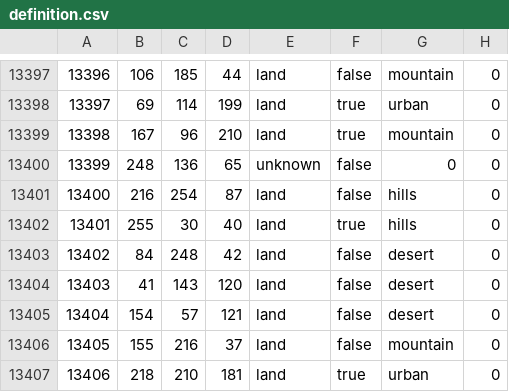
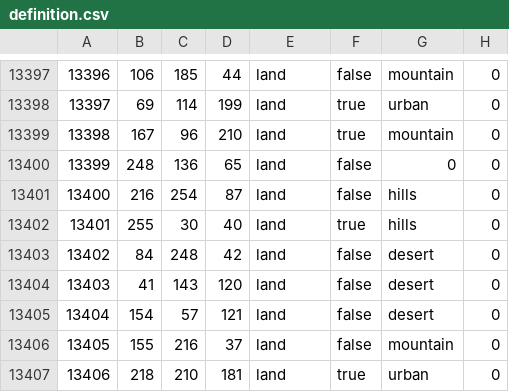
Before and after one commit to reivehnFliyt/hecking-gorgeous-overhaul, a CSV file: map/definition.csv, drawn as a sheet; only a part is shown, gaps mark what is left out.

```diff
--- a/map/definition.csv
+++ b/map/definition.csv
@@ -13399,3 +13399,3 @@
 13398;167;96;210;land;true;mountain;0
-13399;248;136;65;unknown;false;0;0
+13399;248;136;65;land;false;0;0
 13400;216;254;87;land;false;hills;0
```
Also changed, not shown: 2 other files.
